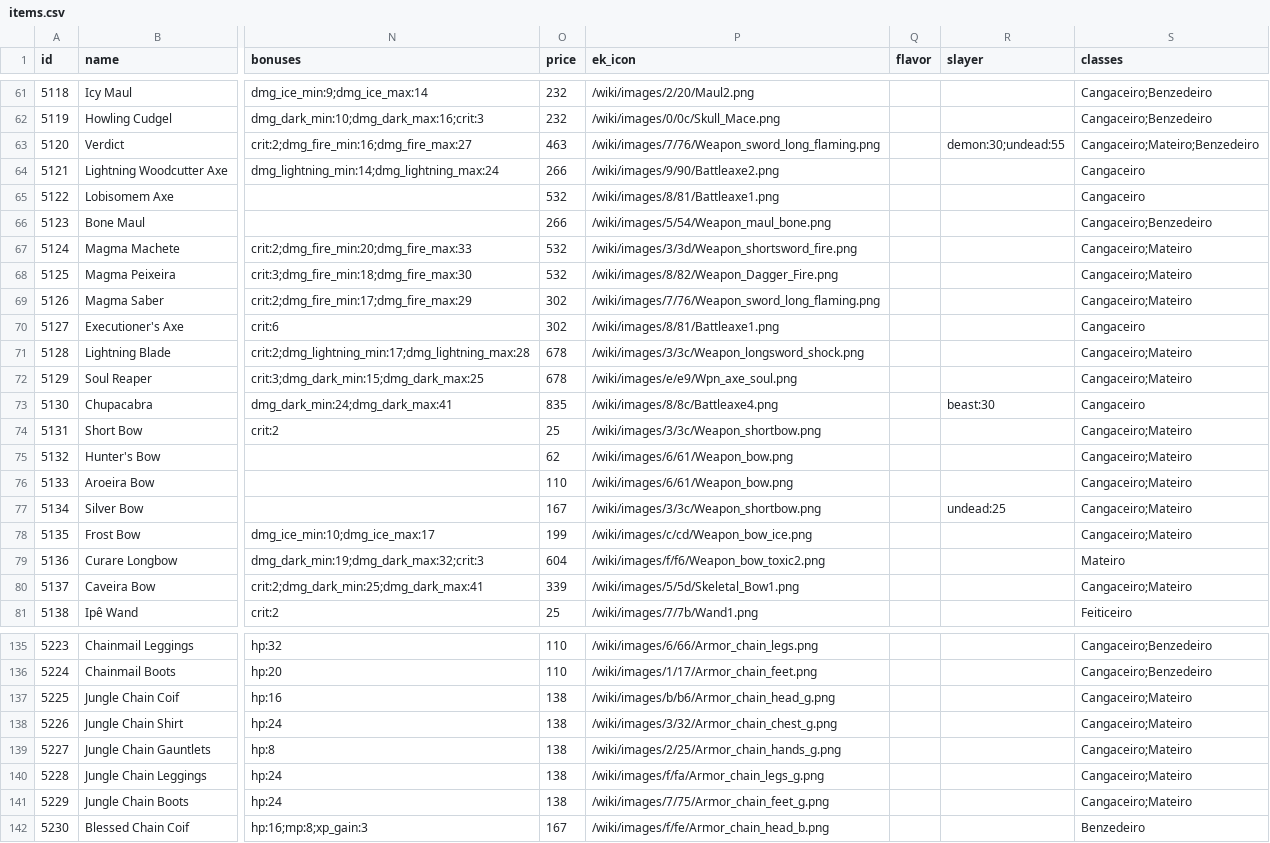
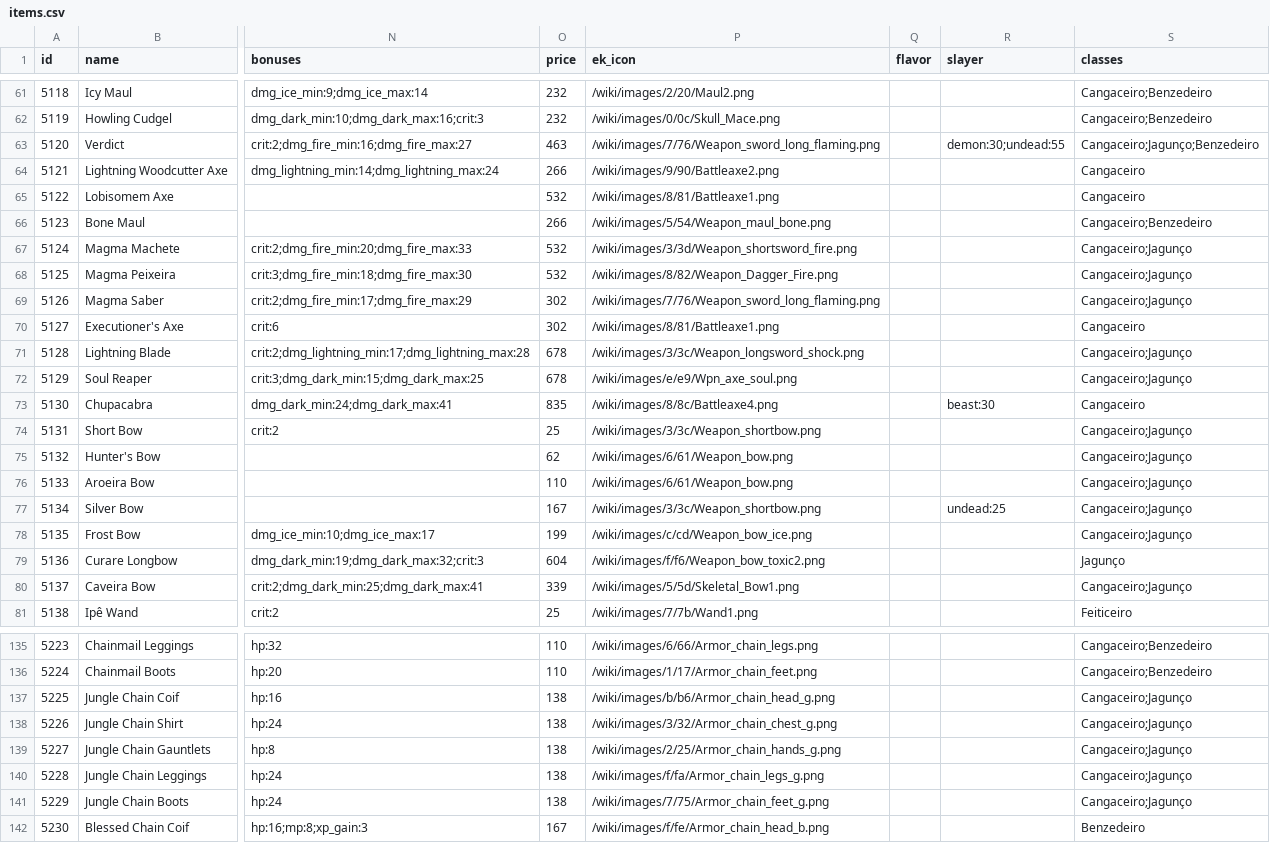
Before and after one commit to victornaoexiste/random_dungeon, a CSV file: mods/random_dungeon/tools/ek_data/items.csv, drawn as a sheet; only a part is shown, gaps mark what is left out; the diff covers the shown part only; the diff names each change by its address in the sheet, - before the commit and + after, or states it on an @@ line.

```diff
--- a/mods/random_dungeon/tools/ek_data/items.csv
+++ b/mods/random_dungeon/tools/ek_data/items.csv
-S63 (classes): Cangaceiro;Mateiro;Benzedeiro
+S63 (classes): Cangaceiro;Jagunço;Benzedeiro
-S67:S69 (classes): Cangaceiro;Mateiro
+S67:S69 (classes): Cangaceiro;Jagunço
-S71:S72 (classes): Cangaceiro;Mateiro
+S71:S72 (classes): Cangaceiro;Jagunço
-S74:S78 (classes): Cangaceiro;Mateiro
+S74:S78 (classes): Cangaceiro;Jagunço
-S79 (classes): Mateiro
+S79 (classes): Jagunço
-S80 (classes): Cangaceiro;Mateiro
+S80 (classes): Cangaceiro;Jagunço
-S137:S141 (classes): Cangaceiro;Mateiro
+S137:S141 (classes): Cangaceiro;Jagunço
```
Also changed, not shown: 66 edited cells elsewhere in this file, 13 other files.
